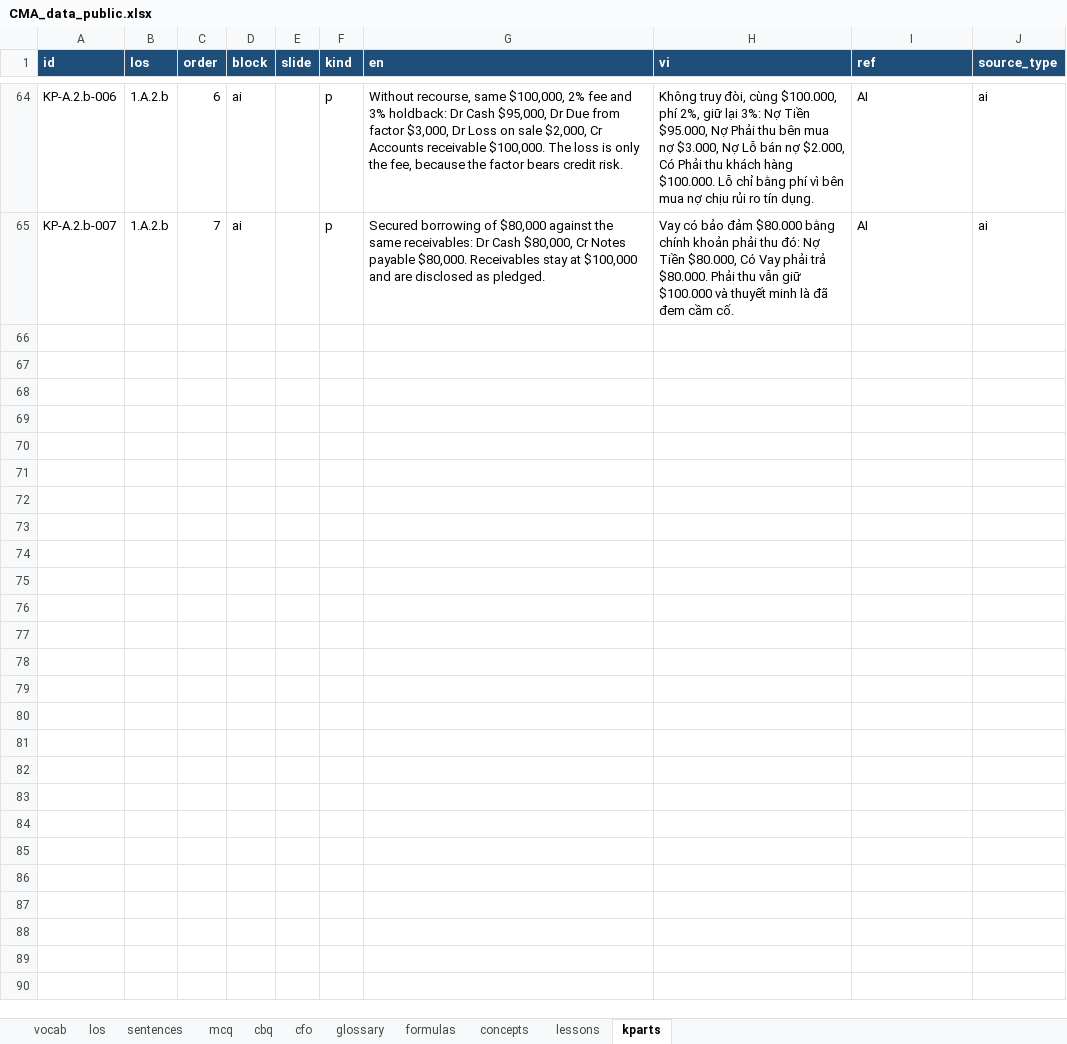
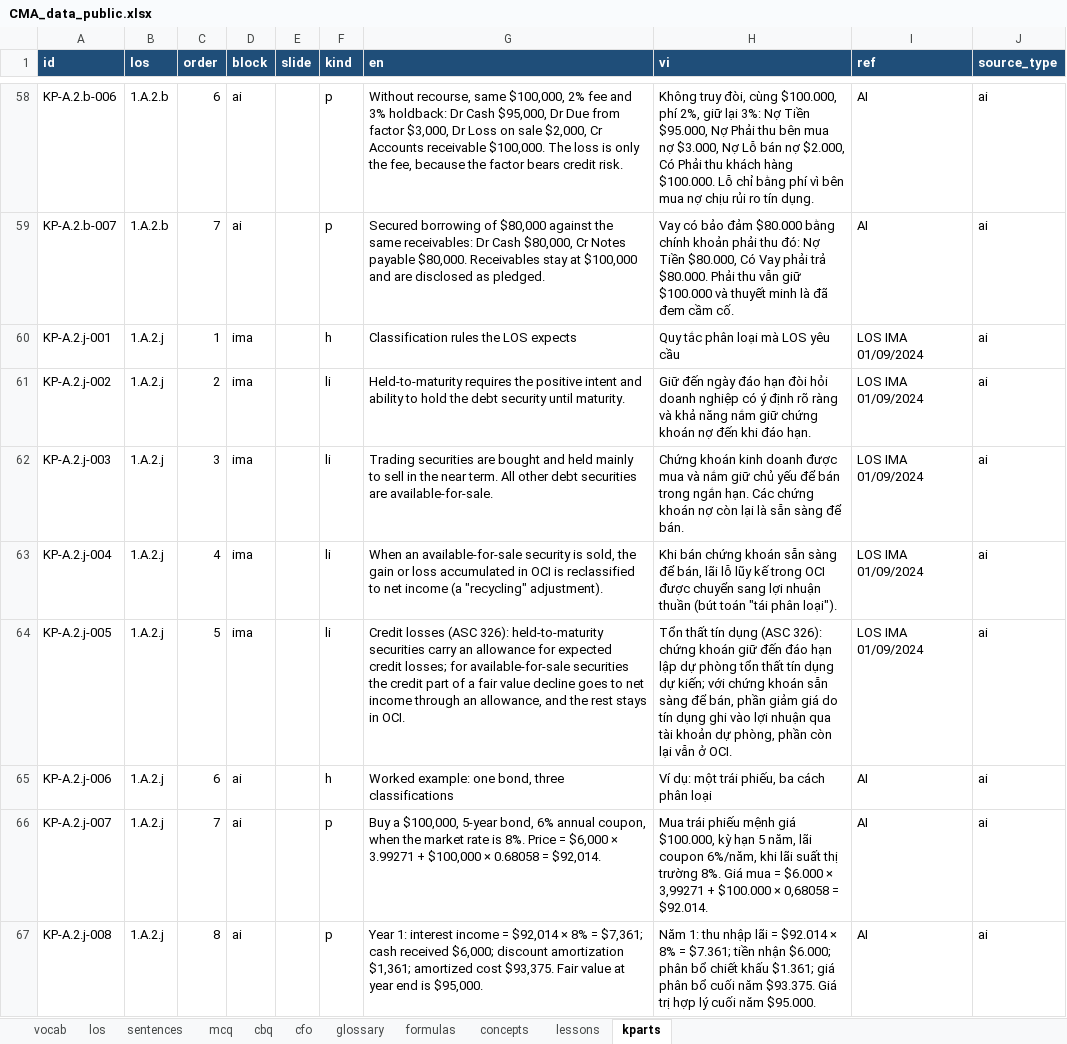
Before and after one commit to huongnttiengnhat-debug/cma-study, an Excel workbook: data/CMA_data_public.xlsx, sheet kparts, drawn as a sheet; only a part is shown, gaps mark what is left out; values as stored, in another font and other column widths than the file's, no borders; the diff covers the shown part only; the diff names each change by its address in the sheet, - before the commit and + after, or states it on an @@ line.

```diff
--- a/data/CMA_data_public.xlsx (sheet kparts)
+++ b/data/CMA_data_public.xlsx (sheet kparts)
+row 60: KP-A.2.j-001 | 1.A.2.j | 1 | ima |  | h | Classification rules the LOS expects | Quy tắc phân loại mà LOS yêu cầu | LOS IMA 01/09/2024 | ai
+row 61: KP-A.2.j-002 | 1.A.2.j | 2 | ima |  | li | Held-to-maturity requires the positive intent and ability to hold the debt security until maturity. | Giữ đến ngày đáo hạn đòi hỏi doanh nghiệp có ý định rõ ràng và khả năng nắm giữ chứng khoán nợ đến khi đáo hạn. | LOS IMA 01/09/2024 | ai
+row 62: KP-A.2.j-003 | 1.A.2.j | 3 | ima |  | li | Trading securities are bought and held mainly to sell in the near term. All other debt securities are available-for-sale. | Chứng khoán kinh doanh được mua và nắm giữ chủ yếu để bán trong ngắn hạn. Các chứng khoán nợ còn lại là sẵn sàng để bán. | LOS IMA 01/09/2024 | ai
+row 63: KP-A.2.j-004 | 1.A.2.j | 4 | ima |  | li | When an available-for-sale security is sold, the gain or loss accumulated in OCI is reclassified to net income (a "recycling" adjustment). | Khi bán chứng khoán sẵn sàng để bán, lãi lỗ lũy kế trong OCI được chuyển sang lợi nhuận thuần (bút toán "tái phân loại"). | LOS IMA 01/09/2024 | ai
+row 64: KP-A.2.j-005 | 1.A.2.j | 5 | ima |  | li | Credit losses (ASC 326): held-to-maturity securities carry an allowance for expected credit losses; for available-for-sale securities the credit part of a fair value decline goes to net income through an allowance, and the rest stays in OCI. | Tổn thất tín dụng (ASC 326): chứng khoán giữ đến đáo hạn lập dự phòng tổn thất tín dụng dự kiến; với chứng khoán sẵn sàng để bán, phần giảm giá do tín dụng ghi vào lợi nhuận qua tài khoản dự phòng, phần còn lại vẫn ở OCI. | LOS IMA 01/09/2024 | ai
+row 65: KP-A.2.j-006 | 1.A.2.j | 6 | ai |  | h | Worked example: one bond, three classifications | Ví dụ: một trái phiếu, ba cách phân loại | AI | ai
+row 66: KP-A.2.j-007 | 1.A.2.j | 7 | ai |  | p | Buy a $100,000, 5-year bond, 6% annual coupon, when the market rate is 8%. Price = $6,000 × 3.99271 + $100,000 × 0.68058 = $92,014. | Mua trái phiếu mệnh giá $100.000, kỳ hạn 5 năm, lãi coupon 6%/năm, khi lãi suất thị trường 8%. Giá mua = $6.000 × 3,99271 + $100.000 × 0,68058 = $92.014. | AI | ai
+row 67: KP-A.2.j-008 | 1.A.2.j | 8 | ai |  | p | Year 1: interest income = $92,014 × 8% = $7,361; cash received $6,000; discount amortization $1,361; amortized cost $93,375. Fair value at year end is $95,000. | Năm 1: thu nhập lãi = $92.014 × 8% = $7.361; tiền nhận $6.000; phân bổ chiết khấu $1.361; giá phân bổ cuối năm $93.375. Giá trị hợp lý cuối năm $95.000. | AI | ai
```
Also changed, not shown: 8 added rows and 6 removed rows elsewhere in this sheet, sheet lessons, sheet formulas, sheet los, 3 other files.
